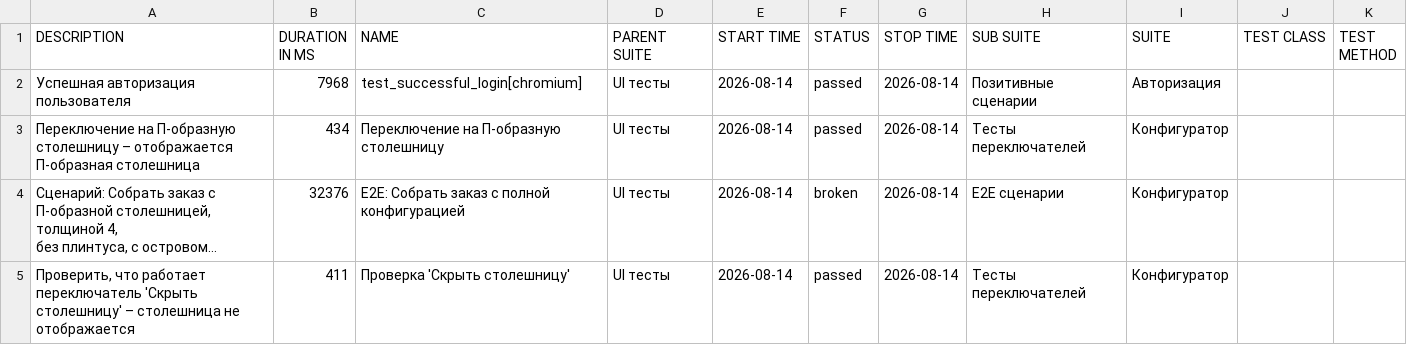
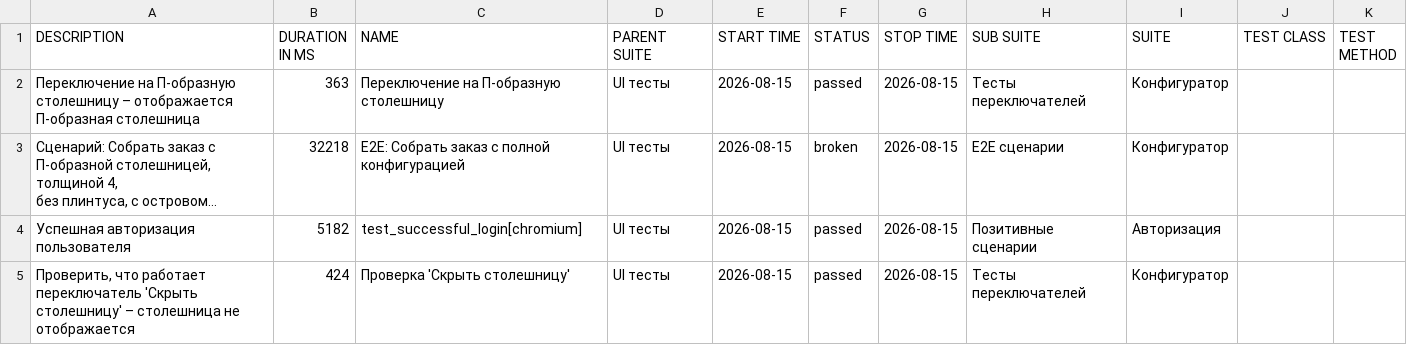
Before and after one commit to Deslowter/Playwright_python_inzhenerka, a CSV file: data/suites.csv, drawn as a sheet; long unchanged cells end in …; removed rows and columns are numbered as before the commit, all else as after; the diff names each change by its address in the sheet, - before the commit and + after, or states it on an @@ line.

```diff
--- a/data/suites.csv
+++ b/data/suites.csv
-row 2: Успешная авторизация пользователя | 7968 | test_successful_login[chromium] | UI тесты | 2026-08-14 | passed | 2026-08-14 | Позитивные сценарии | Авторизация
-B2 (DURATION IN MS): 434
+B2 (DURATION IN MS): 363
-E2:E3 (START TIME): 2026-08-14
+E2:E3 (START TIME): 2026-08-15
-G2:G3 (STOP TIME): 2026-08-14
+G2:G3 (STOP TIME): 2026-08-15
-B3 (DURATION IN MS): 32376
+B3 (DURATION IN MS): 32218
+row 4: Успешная авторизация пользователя | 5182 | test_successful_login[chromium] | UI тесты | 2026-08-15 | passed | 2026-08-15 | Позитивные сценарии | Авторизация
-B5 (DURATION IN MS): 411
+B5 (DURATION IN MS): 424
-E5 (START TIME): 2026-08-14
+E5 (START TIME): 2026-08-15
-G5 (STOP TIME): 2026-08-14
+G5 (STOP TIME): 2026-08-15
```
Also changed, not shown: 45 other files.
